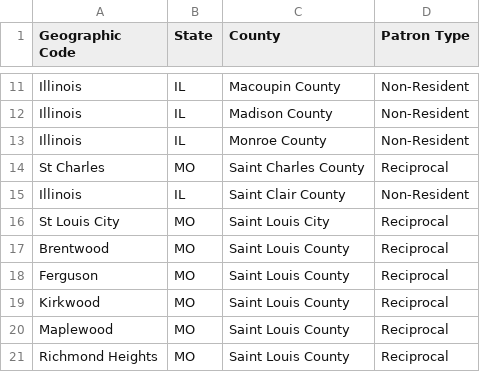
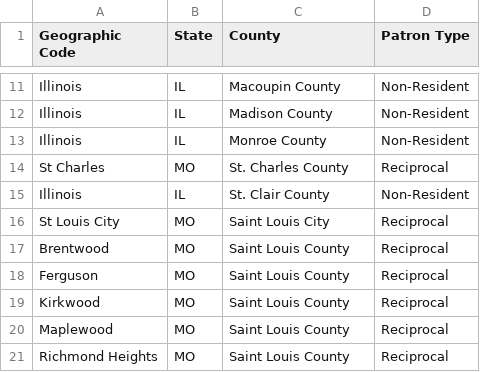
Before and after one commit to reedbc1/RegistrationFinder, a CSV file: csv_files/PatronTypes.csv, drawn as a sheet; only a part is shown, gaps mark what is left out.

```diff
--- a/csv_files/PatronTypes.csv
+++ b/csv_files/PatronTypes.csv
@@ -13,4 +13,4 @@ Illinois,IL,Madison County,Non-Resident
 Illinois,IL,Monroe County,Non-Resident
-St Charles,MO,Saint Charles County,Reciprocal
-Illinois,IL,Saint Clair County,Non-Resident
+St Charles,MO,St. Charles County,Reciprocal
+Illinois,IL,St. Clair County,Non-Resident
 St Louis City,MO,Saint Louis City,Reciprocal
```
Also changed, not shown: 4 other files.
